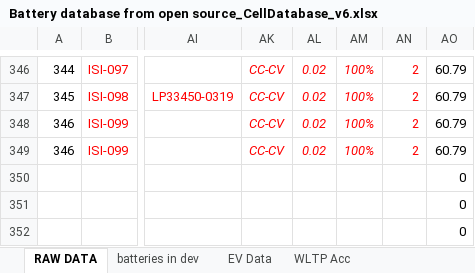
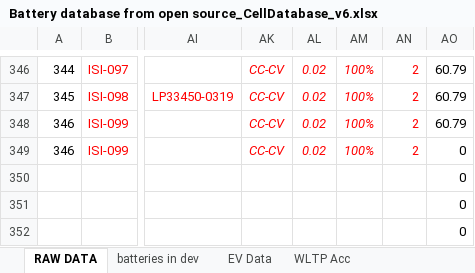
Before and after one commit to BatemanOJ/Battery-chemistries-for-EVs, an Excel workbook: Battery database from open source_CellDatabase_v6.xlsx, sheet RAW DATA, drawn as a sheet; only a part is shown, gaps mark what is left out; values as stored, in another font and other column widths than the file's, no borders; the diff names each change by its address in the sheet, - before the commit and + after, or states it on an @@ line.

```diff
--- a/Battery database from open source_CellDatabase_v6.xlsx (sheet RAW DATA)
+++ b/Battery database from open source_CellDatabase_v6.xlsx (sheet RAW DATA)
-AO349: 60.79
+AO349: 0
```
Also changed, not shown: sheet Outputted Data, 3 other files.
